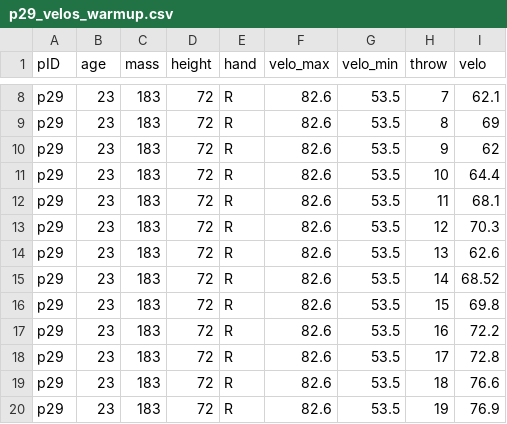
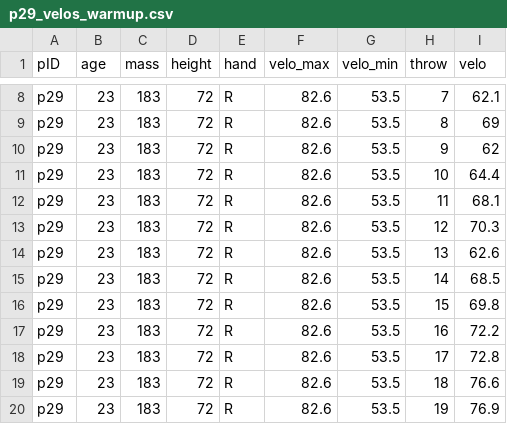
Before and after one commit to kww-22/diss, a CSV file: sup/velo_csvs/p29_velos_warmup.csv, drawn as a sheet; only a part is shown, gaps mark what is left out.

```diff
--- a/sup/velo_csvs/p29_velos_warmup.csv
+++ b/sup/velo_csvs/p29_velos_warmup.csv
@@ -14,3 +14,3 @@ p29,23,183,72,R,82.6,53.5,12,70.3
 p29,23,183,72,R,82.6,53.5,13,62.6
-p29,23,183,72,R,82.6,53.5,14,68.52
+p29,23,183,72,R,82.6,53.5,14,68.5
 p29,23,183,72,R,82.6,53.5,15,69.8
```
Also changed, not shown: sup/velo_csvs/masters/data_warm.csv, sup/velo_csvs/p32_velos_warmup.csv.
